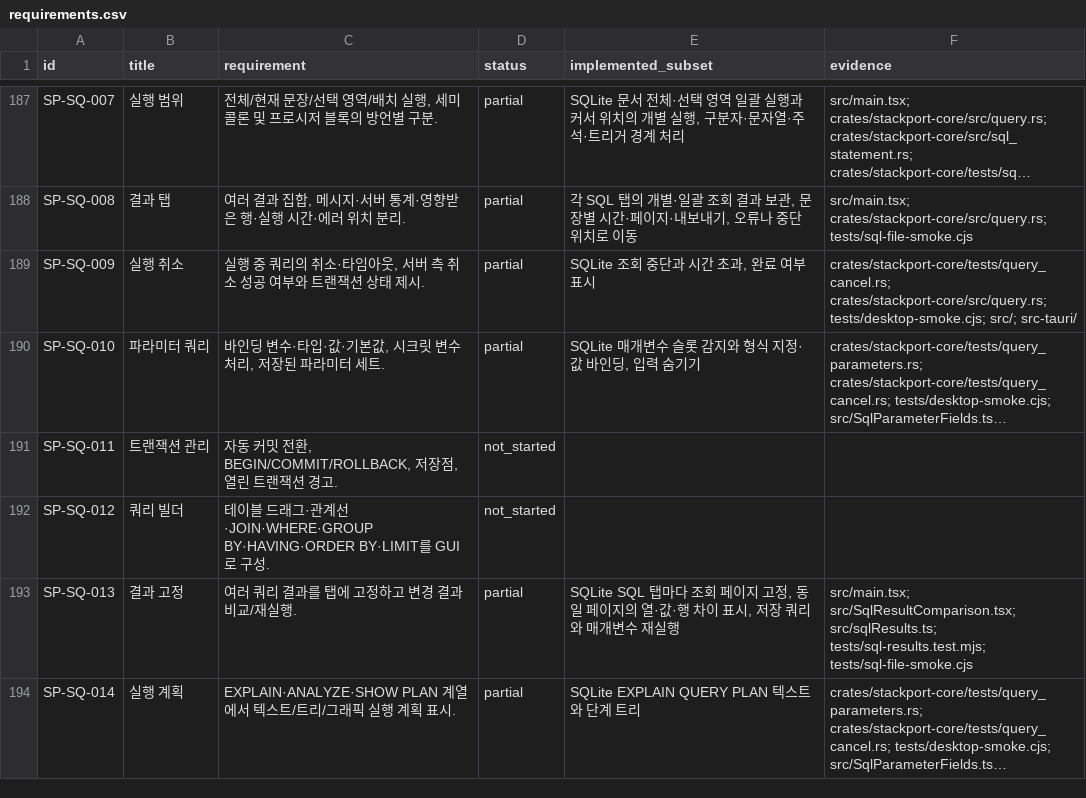
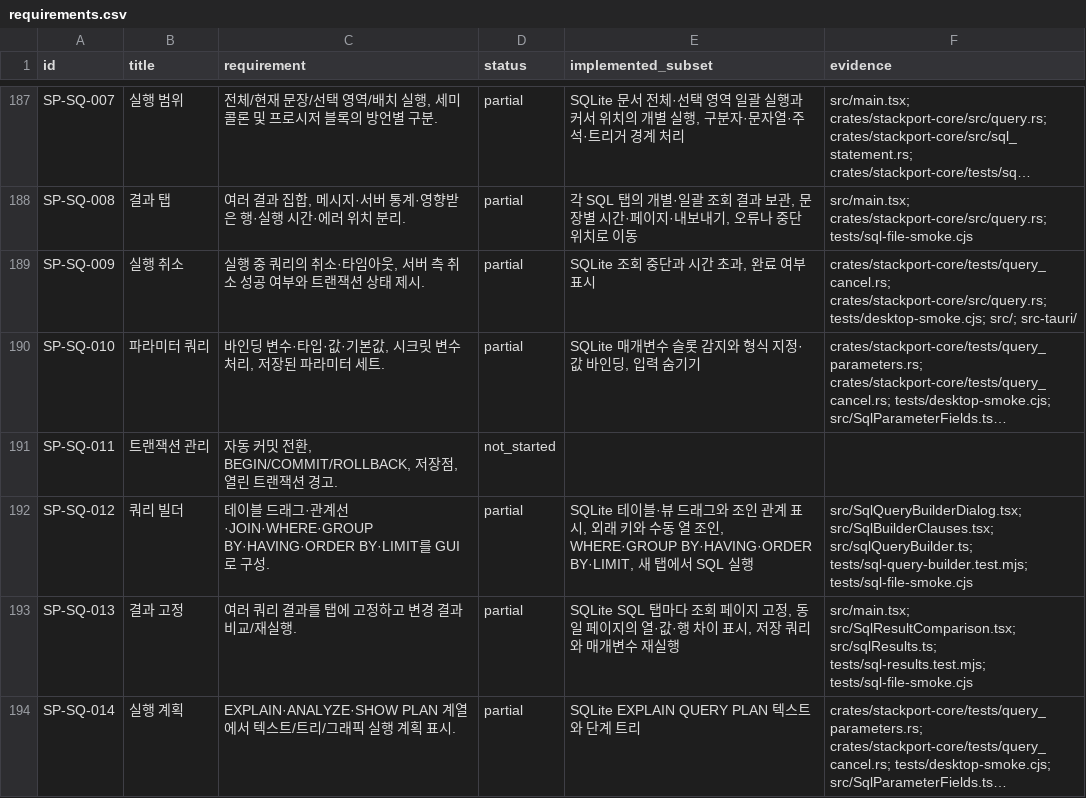
Before and after one commit to KimPolar/StackPort, a CSV file: docs/requirements.csv, drawn as a sheet; only a part is shown, gaps mark what is left out; long unchanged cells end in …; the diff names each change by its address in the sheet, - before the commit and + after, or states it on an @@ line.

Commit message:
feat: build SQLite joins and grouped queries visually

```diff
--- a/docs/requirements.csv
+++ b/docs/requirements.csv
-D192 (status): not_started
+D192 (status): partial
-E192 (implemented_subset): (empty)
+E192 (implemented_subset): SQLite 테이블·뷰 드래그와 조인 관계 표시, 외래 키와 수동 열 조인, WHERE·GROUP BY·HAVING·ORDER BY·LIMIT, 새 탭에서 SQL 실행
-F192 (evidence): (empty)
+F192 (evidence): src/SqlQueryBuilderDialog.tsx; src/SqlBuilderClauses.tsx; src/sqlQueryBuilder.ts; tests/sql-query-builder.test.mjs; tests/sql-file-smoke.cjs
```
Also changed, not shown: 9 other files.
